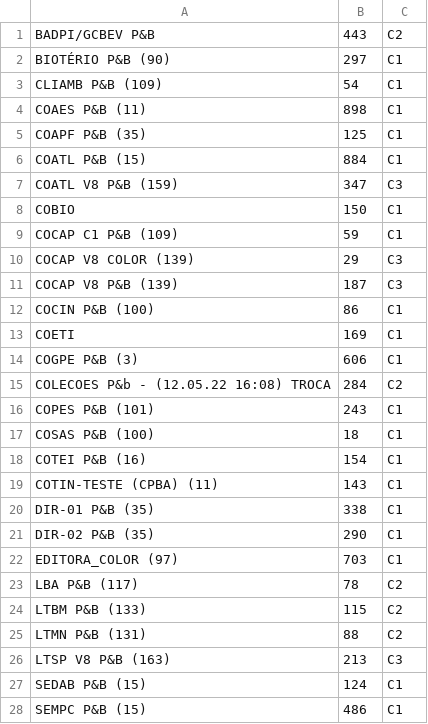
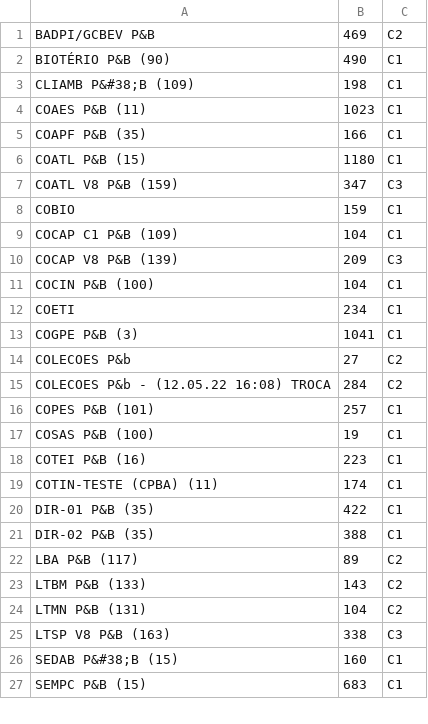
Before and after one commit to betito/printers-report, a CSV file: dashboard/src/assets/bases/maio-2022.csv, drawn as a sheet; only a part is shown; the diff covers the shown part only.

```diff
--- a/dashboard/src/assets/bases/maio-2022.csv
+++ b/dashboard/src/assets/bases/maio-2022.csv
@@ -1,28 +1,27 @@
-BADPI/GCBEV P&B,443,C2
-BIOTÉRIO P&B (90),297,C1
-CLIAMB P&B (109),54,C1
-COAES P&B (11),898,C1
-COAPF P&B (35),125,C1
-COATL P&B (15),884,C1
+BADPI/GCBEV P&B,469,C2
+BIOTÉRIO P&B (90),490,C1
+CLIAMB P&#38;B (109),198,C1
+COAES P&B (11),1023,C1
+COAPF P&B (35),166,C1
+COATL P&B (15),1180,C1
 COATL V8 P&B (159),347,C3
-COBIO,150,C1
-COCAP C1 P&B (109),59,C1
-COCAP V8 COLOR (139),29,C3
-COCAP V8 P&B (139),187,C3
-COCIN P&B (100),86,C1
-COETI,169,C1
-COGPE P&B (3),606,C1
+COBIO,159,C1
+COCAP C1 P&B (109),104,C1
+COCAP V8 P&B (139),209,C3
+COCIN P&B (100),104,C1
+COETI,234,C1
+COGPE P&B (3),1041,C1
+COLECOES P&b,27,C2
 COLECOES P&b - (12.05.22 16:08) TROCA,284,C2
-COPES P&B (101),243,C1
-COSAS P&B (100),18,C1
-COTEI P&B (16),154,C1
-COTIN-TESTE (CPBA) (11),143,C1
-DIR-01 P&B (35),338,C1
-DIR-02 P&B (35),290,C1
-EDITORA_COLOR (97),703,C1
-LBA P&B (117),78,C2
-LTBM P&B (133),115,C2
-LTMN P&B (131),88,C2
-LTSP V8 P&B (163),213,C3
-SEDAB P&B (15),124,C1
-SEMPC P&B (15),486,C1
+COPES P&B (101),257,C1
+COSAS P&B (100),19,C1
+COTEI P&B (16),223,C1
+COTIN-TESTE (CPBA) (11),174,C1
+DIR-01 P&B (35),422,C1
+DIR-02 P&B (35),388,C1
+LBA P&B (117),89,C2
+LTBM P&B (133),143,C2
+LTMN P&B (131),104,C2
+LTSP V8 P&B (163),338,C3
+SEDAB P&#38;B (15),160,C1
+SEMPC P&B (15),683,C1
```
Also changed, not shown: 3 added rows, 1 removed row and 3 edited cells elsewhere in this file, 8 other files.
